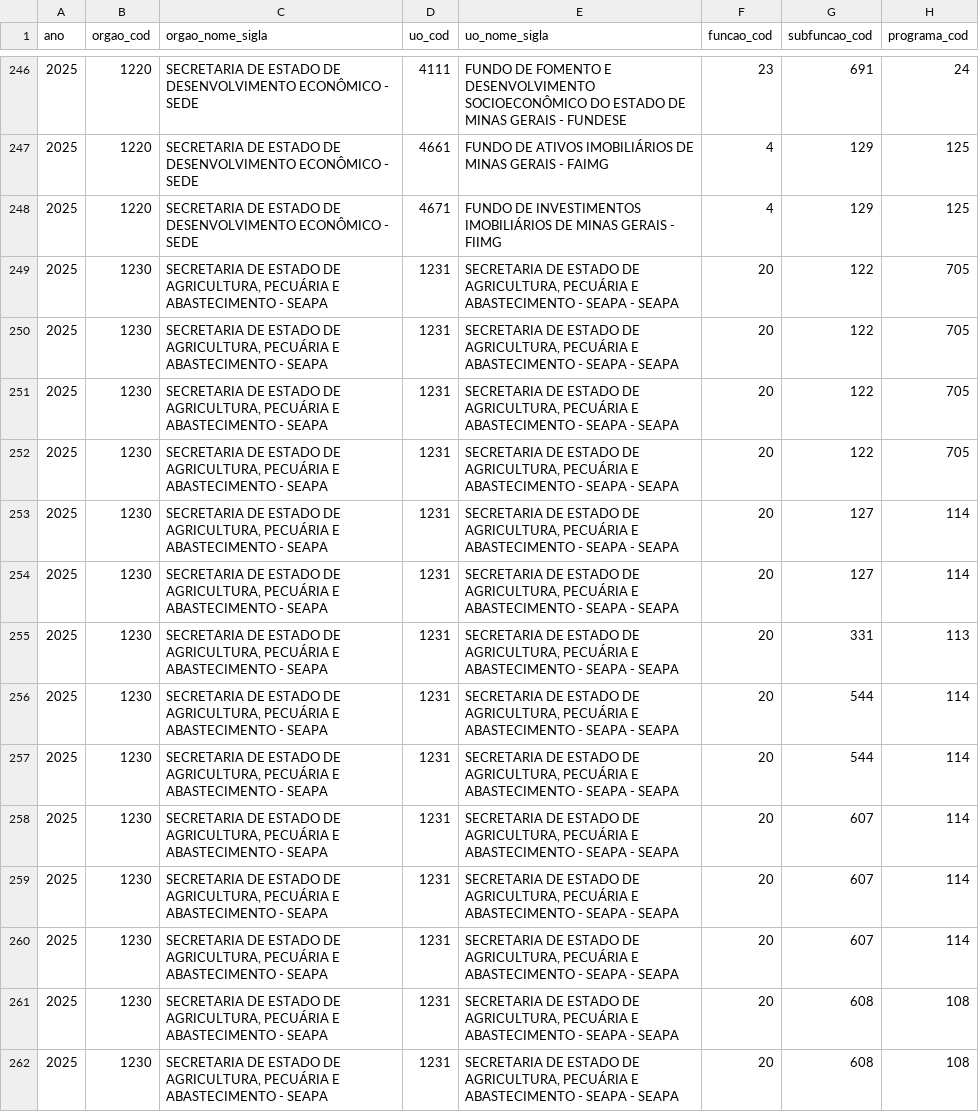
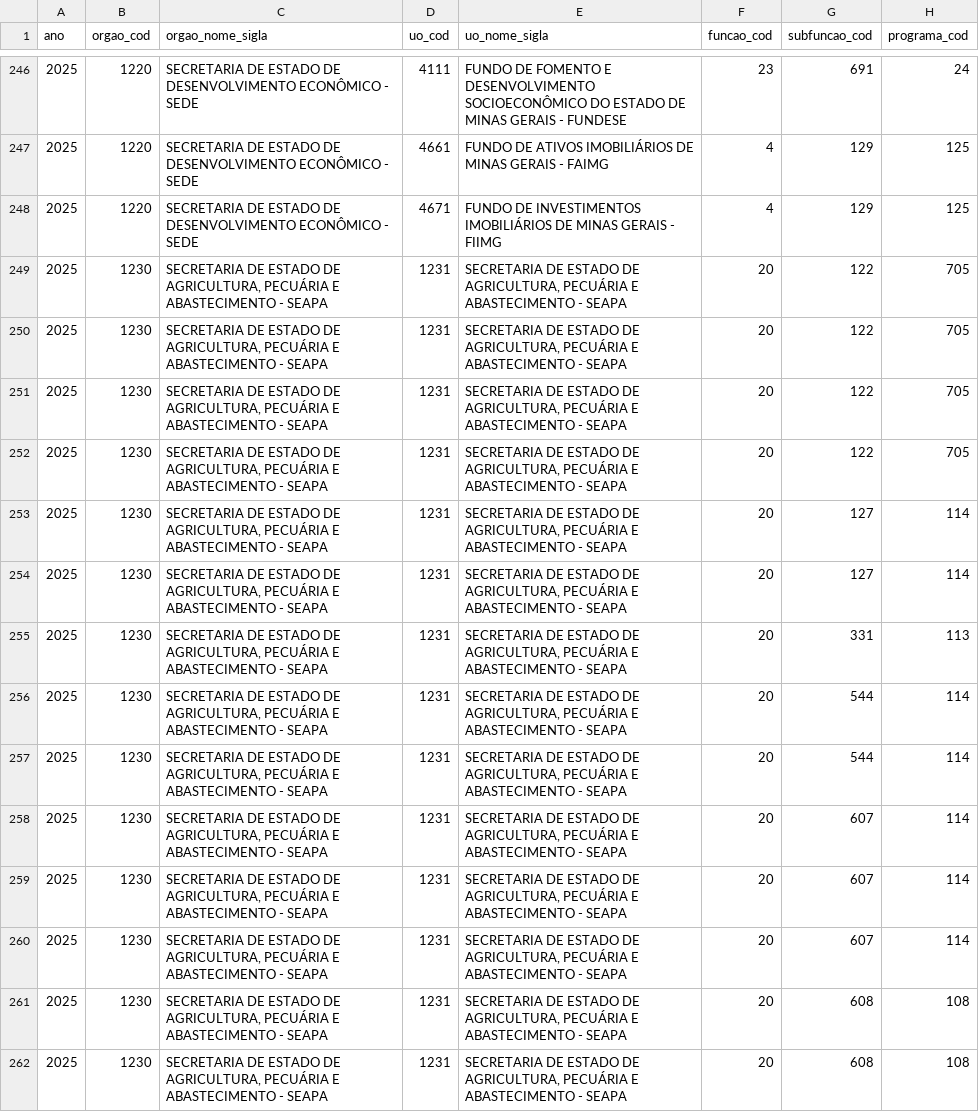
Before and after one commit to splor-mg/dados-sisor-2026, a CSV file: data/base_qdd_plurianual.csv, drawn as a sheet; only a part is shown, gaps mark what is left out; the diff covers the shown part only; the diff names each change by its address in the sheet, - before the commit and + after, or states it on an @@ line.

```diff
--- a/data/base_qdd_plurianual.csv
+++ b/data/base_qdd_plurianual.csv
-E249:E262 (uo_nome_sigla): …- SEAPA - SEAPA
+E249:E262 (uo_nome_sigla): …- SEAPA
```
Also changed, not shown: 24 edited cells elsewhere in this file, data/base_categoria_pessoal.csv, data/base_orcam_despesa_investimento.csv, 14 other files.
